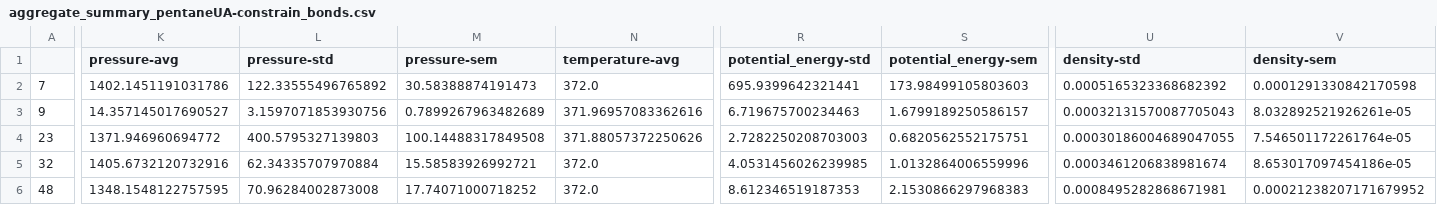
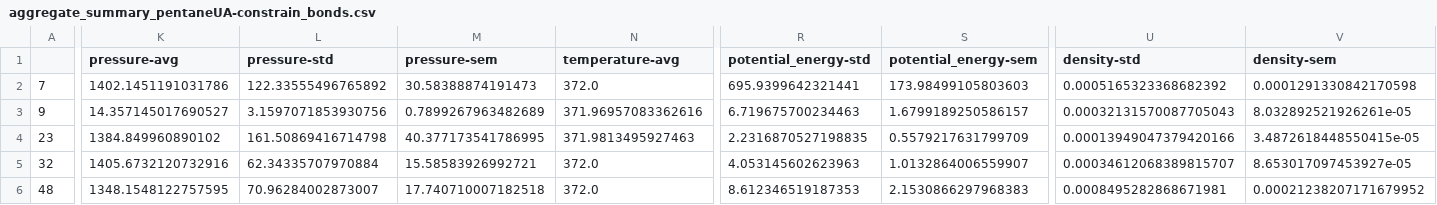
Before and after one commit to mosdef-hub/reproducibility_study, a CSV file: reproducibility_project/aggregate_summary/aggregate_summary_pentaneUA-constrain_bonds.csv, drawn as a sheet; only a part is shown, gaps mark what is left out; the diff covers the shown part only; the diff names each change by its address in the sheet, - before the commit and + after, or states it on an @@ line.

```diff
--- a/reproducibility_project/aggregate_summary/aggregate_summary_pentaneUA-constrain_bonds.csv
+++ b/reproducibility_project/aggregate_summary/aggregate_summary_pentaneUA-constrain_bonds.csv
-K4 (pressure-avg): 1371.946960694772
+K4 (pressure-avg): 1384.849960890102
-L4 (pressure-std): 400.5795327139803
+L4 (pressure-std): 161.50869416714798
-M4 (pressure-sem): 100.14488317849508
+M4 (pressure-sem): 40.377173541786995
-N4 (temperature-avg): 371.88057372250626
+N4 (temperature-avg): 371.9813495927463
-R4 (potential_energy-std): 2.7282250208703003
+R4 (potential_energy-std): 2.2316870527198835
-S4 (potential_energy-sem): 0.6820562552175751
+S4 (potential_energy-sem): 0.5579217631799709
-U4 (density-std): 0.00030186004689047055
+U4 (density-std): 0.00013949047379420166
-V4 (density-sem): 7.546501172261764e-05
+V4 (density-sem): 3.4872618448550415e-05
-R5 (potential_energy-std): 4.0531456026239985
+R5 (potential_energy-std): 4.053145602623963
-S5 (potential_energy-sem): 1.0132864006559996
+S5 (potential_energy-sem): 1.0132864006559907
-U5 (density-std): 0.0003461206838981674
+U5 (density-std): 0.00034612068389815707
-V5 (density-sem): 8.653017097454186e-05
+V5 (density-sem): 8.653017097453927e-05
-L6 (pressure-std): 70.96284002873008
+L6 (pressure-std): 70.96284002873007
-M6 (pressure-sem): 17.74071000718252
+M6 (pressure-sem): 17.740710007182518
```
Also changed, not shown: 4 edited cells elsewhere in this file, reproducibility_project/aggregate_summary/aggregate_summary_all.csv, reproducibility_project/aggregate_summary/aggregate_summary_ethanolAA.csv, 19 other files.
